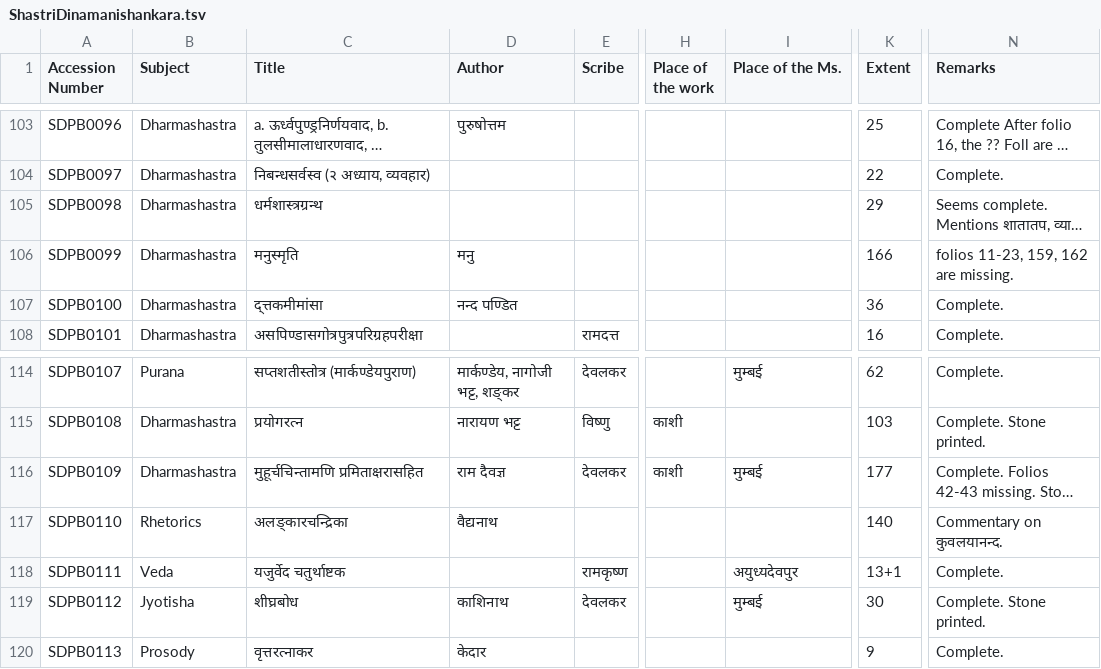
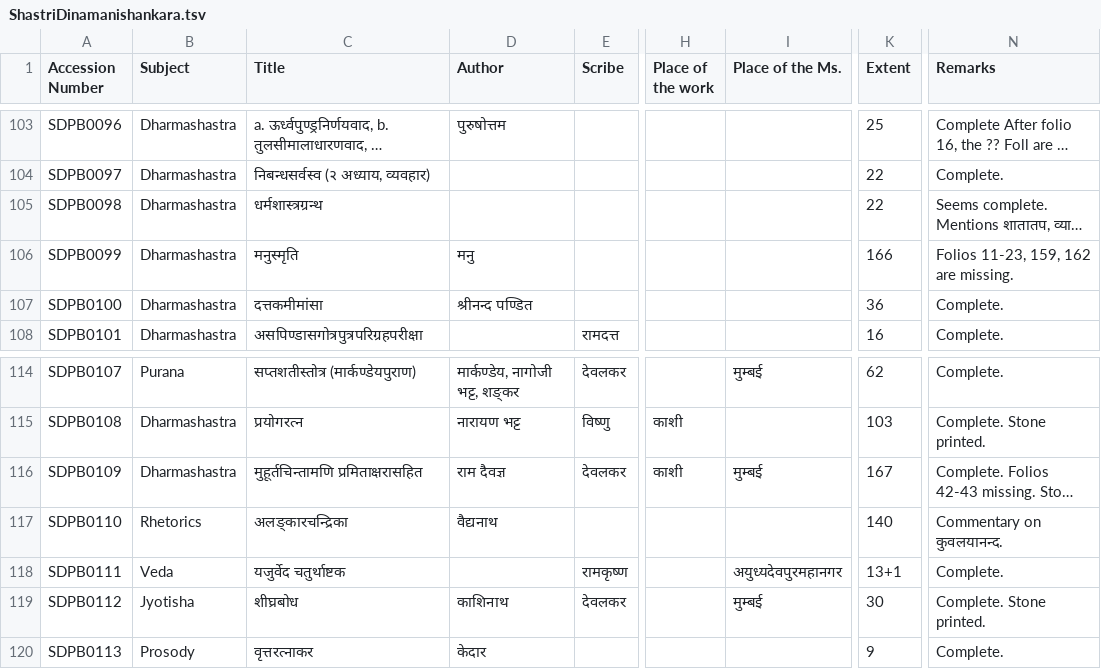
Before and after one commit to drdhaval2785/ChunilalGandhiVidyabhavan, a TSV file: ShastriDinamanishankara.tsv, drawn as a sheet; only a part is shown, gaps mark what is left out; long unchanged cells end in …; the diff names each change by its address in the sheet, - before the commit and + after, or states it on an @@ line.

```diff
--- a/ShastriDinamanishankara.tsv
+++ b/ShastriDinamanishankara.tsv
-K105 (Extent): 29
+K105 (Extent): 22
-N106 (Remarks): folios 11-23, 159, 162 are missing.
+N106 (Remarks): Folios 11-23, 159, 162 are missing.
-C107 (Title): द्त्तकमीमांसा
+C107 (Title): दत्तकमीमांसा
-D107 (Author): नन्द पण्डित
+D107 (Author): श्रीनन्द पण्डित
-C116 (Title): मुहूर्चचिन्तामणि प्रमिताक्षरासहित
+C116 (Title): मुहूर्तचिन्तामणि प्रमिताक्षरासहित
-K116 (Extent): 177
+K116 (Extent): 167
-I118 (Place of the Ms.): अयुध्यदेवपुर
+I118 (Place of the Ms.): अयुध्यदेवपुरमहानगर
```
Also changed, not shown: derivedFiles/SDPBv001.tsv.
